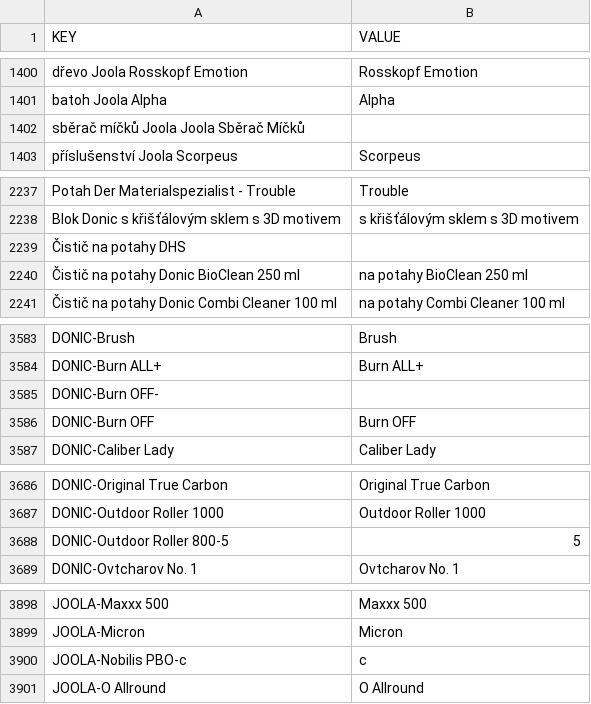
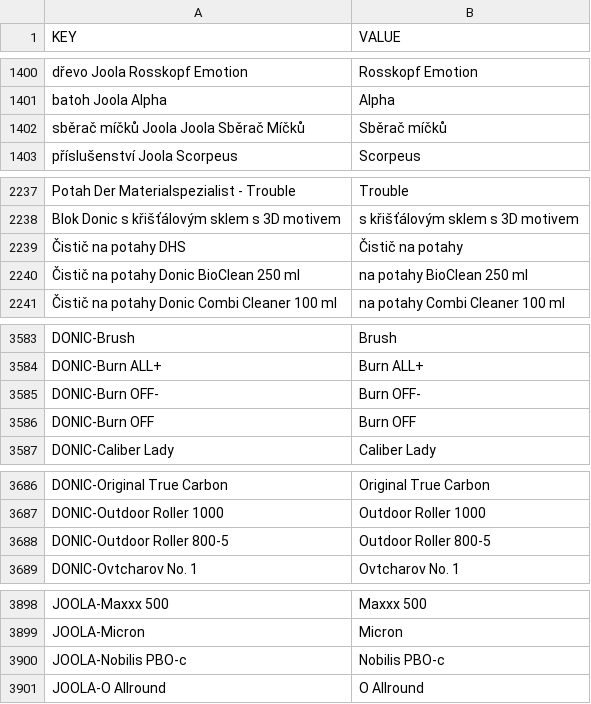
Before and after one commit to DannyJPN/PingPongEshopScraping, a CSV file: desaka_unifier/Memory/ProductModelMemory_CS.csv, drawn as a sheet; only a part is shown, gaps mark what is left out; the diff covers the shown part only.

```diff
--- a/desaka_unifier/Memory/ProductModelMemory_CS.csv
+++ b/desaka_unifier/Memory/ProductModelMemory_CS.csv
@@ -1401,3 +1401,3 @@
 "batoh Joola Alpha","Alpha"
-"sběrač míčků Joola Joola Sběrač Míčků",""
+"sběrač míčků Joola Joola Sběrač Míčků","Sběrač míčků"
 "příslušenství Joola Scorpeus","Scorpeus"
@@ -2238,3 +2238,3 @@
 "Blok Donic s křišťálovým sklem s 3D motivem","s křišťálovým sklem s 3D motivem"
-"Čistič na potahy DHS",""
+"Čistič na potahy DHS","Čistič na potahy"
 "Čistič na potahy Donic BioClean 250 ml","na potahy BioClean 250 ml"
@@ -3584,3 +3584,3 @@
 "DONIC-Burn ALL+","Burn ALL+"
-"DONIC-Burn OFF-",""
+"DONIC-Burn OFF-","Burn OFF-"
 "DONIC-Burn OFF","Burn OFF"
@@ -3687,3 +3687,3 @@
 "DONIC-Outdoor Roller 1000","Outdoor Roller 1000"
-"DONIC-Outdoor Roller 800-5","5"
+"DONIC-Outdoor Roller 800-5","Outdoor Roller 800-5"
 "DONIC-Ovtcharov No. 1","Ovtcharov No. 1"
@@ -3899,3 +3899,3 @@
 "JOOLA-Micron","Micron"
-"JOOLA-Nobilis PBO-c","c"
+"JOOLA-Nobilis PBO-c","Nobilis PBO-c"
 "JOOLA-O Allround","O Allround"
```
Also changed, not shown: 8 edited cells elsewhere in this file.
